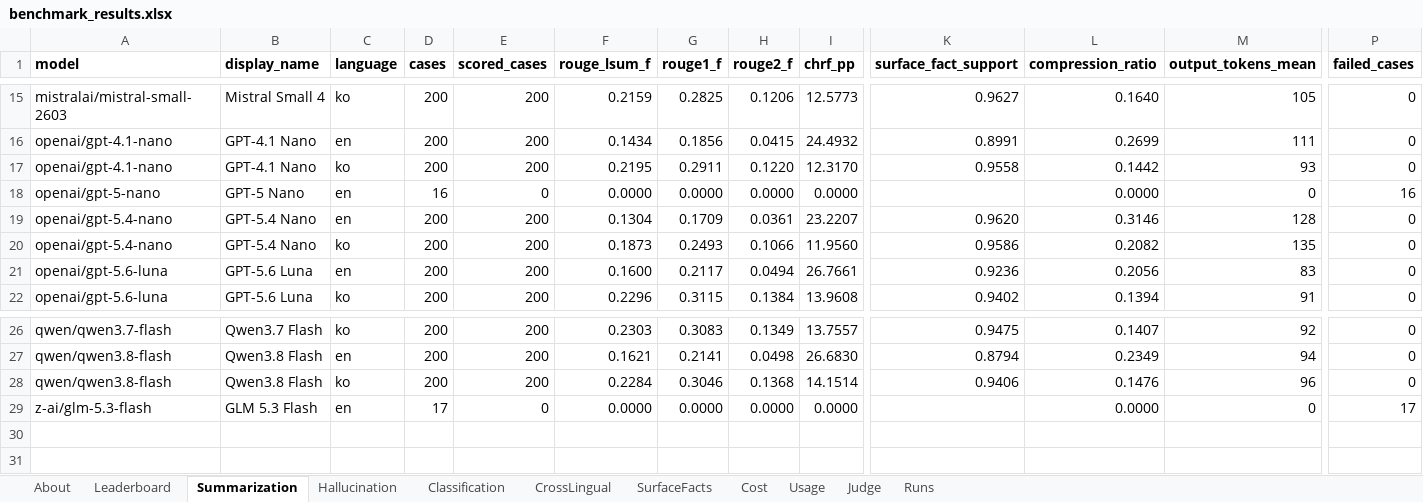
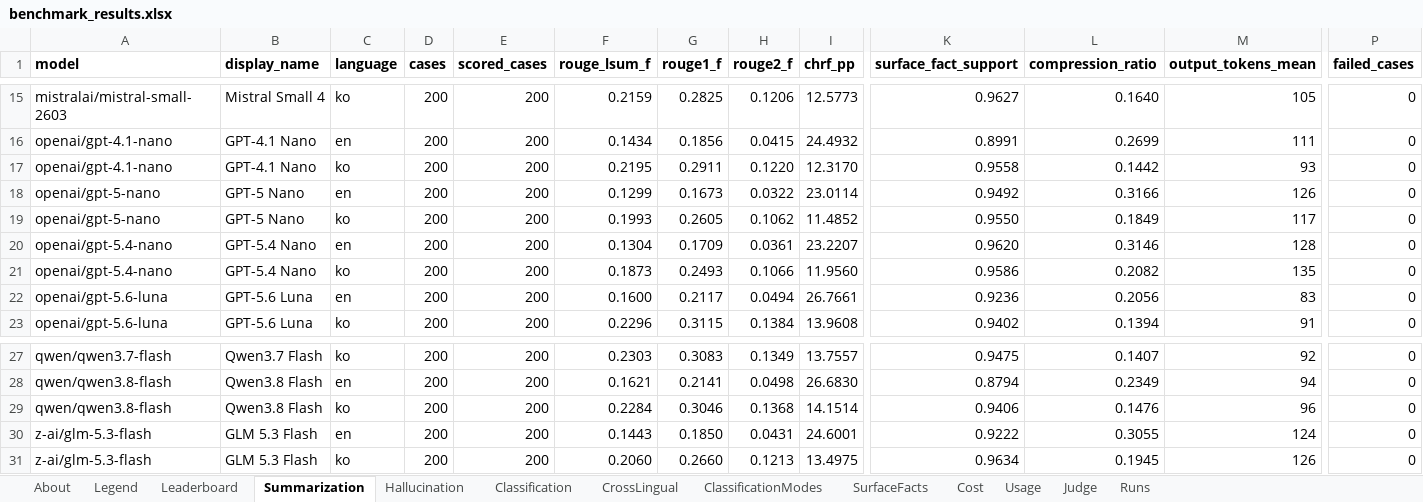
Before and after one commit to jclab-joseph/llm-summary-and-classification-benchmark, an Excel workbook: results/benchmark_results.xlsx, sheet Summarization, drawn as a sheet; only a part is shown, gaps mark what is left out; values as stored, in another font and other column widths than the file's, no borders; addresses are those after the commit; rows hold the shown columns only; the diff names each change by its address in the sheet, - before the commit and + after, or states it on an @@ line.

```diff
--- a/results/benchmark_results.xlsx (sheet Summarization)
+++ b/results/benchmark_results.xlsx (sheet Summarization)
+sheet tab: Legend
+sheet tab: ClassificationModes
-D18 (cases): 16
+D18 (cases): 200
-E18 (scored_cases): 0
+E18 (scored_cases): 200
-F18 (rouge_lsum_f): 0.0000
+F18 (rouge_lsum_f): 0.1299
-G18 (rouge1_f): 0.0000
+G18 (rouge1_f): 0.1673
-H18 (rouge2_f): 0.0000
+H18 (rouge2_f): 0.0322
-I18 (chrf_pp): 0.0000
+I18 (chrf_pp): 23.0114
-K18 (surface_fact_support): (empty)
+K18 (surface_fact_support): 0.9492
-L18 (compression_ratio): 0.0000
+L18 (compression_ratio): 0.3166
-M18 (output_tokens_mean): 0
+M18 (output_tokens_mean): 126
-P18 (failed_cases): 16
+P18 (failed_cases): 0
+row 19: openai/gpt-5-nano | GPT-5 Nano | ko | 200 | 200 | 0.1993 | 0.2605 | 0.1062 | 11.4852 | 0.9550 | 0.1849 | 117 | 0
-D30 (cases): 17
+D30 (cases): 200
-E30 (scored_cases): 0
+E30 (scored_cases): 200
-F30 (rouge_lsum_f): 0.0000
+F30 (rouge_lsum_f): 0.1443
-G30 (rouge1_f): 0.0000
+G30 (rouge1_f): 0.1850
-H30 (rouge2_f): 0.0000
+H30 (rouge2_f): 0.0431
-I30 (chrf_pp): 0.0000
+I30 (chrf_pp): 24.6001
-K30 (surface_fact_support): (empty)
+K30 (surface_fact_support): 0.9222
-L30 (compression_ratio): 0.0000
+L30 (compression_ratio): 0.3055
-M30 (output_tokens_mean): 0
+M30 (output_tokens_mean): 124
-P30 (failed_cases): 17
+P30 (failed_cases): 0
+row 31: z-ai/glm-5.3-flash | GLM 5.3 Flash | ko | 200 | 200 | 0.2060 | 0.2660 | 0.1213 | 13.4975 | 0.9634 | 0.1945 | 126 | 0
```
Also changed, not shown: sheet Leaderboard, sheet Hallucination, sheet SurfaceFacts, sheet Classification, sheet CrossLingual, sheet Cost, 3 more sheets, results/sample-mock-run/benchmark_results.xlsx, 43 other files.
